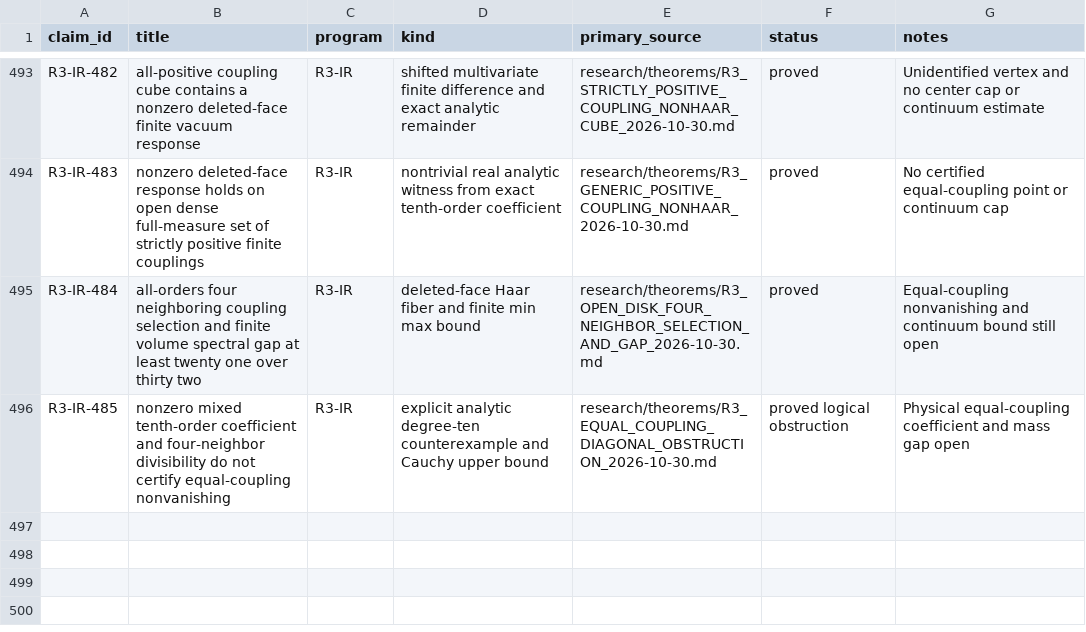
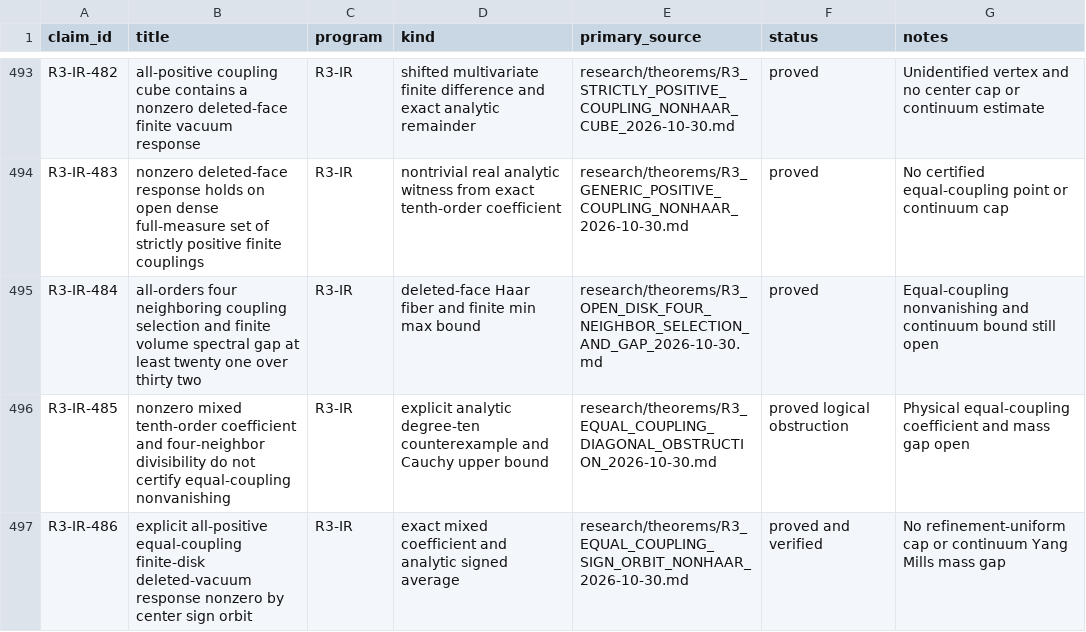
Before and after one commit to syncgravity/Singular-Boundary, a CSV file: research/claims/CLAIM_LEDGER.csv, drawn as a sheet; only a part is shown, gaps mark what is left out.

Commit message:
ledger: explicit equal-coupling non-Haar certificate

```diff
--- a/research/claims/CLAIM_LEDGER.csv
+++ b/research/claims/CLAIM_LEDGER.csv
@@ -496 +496,2 @@ R3-IR-484,all-orders four neighboring coupling selection and finite volume spect
 R3-IR-485,nonzero mixed tenth-order coefficient and four-neighbor divisibility do not certify equal-coupling nonvanishing,R3-IR,explicit analytic degree-ten counterexample and Cauchy upper bound,research/theorems/R3_EQUAL_COUPLING_DIAGONAL_OBSTRUCTION_2026-10-30.md,proved logical obstruction,Physical equal-coupling coefficient and mass gap open
+R3-IR-486,explicit all-positive equal-coupling finite-disk deleted-vacuum response nonzero by center sign orbit,R3-IR,exact mixed coefficient and analytic signed average,research/theorems/R3_EQUAL_COUPLING_SIGN_ORBIT_NONHAAR_2026-10-30.md,proved and verified,No refinement-uniform cap or continuum Yang Mills mass gap
```
